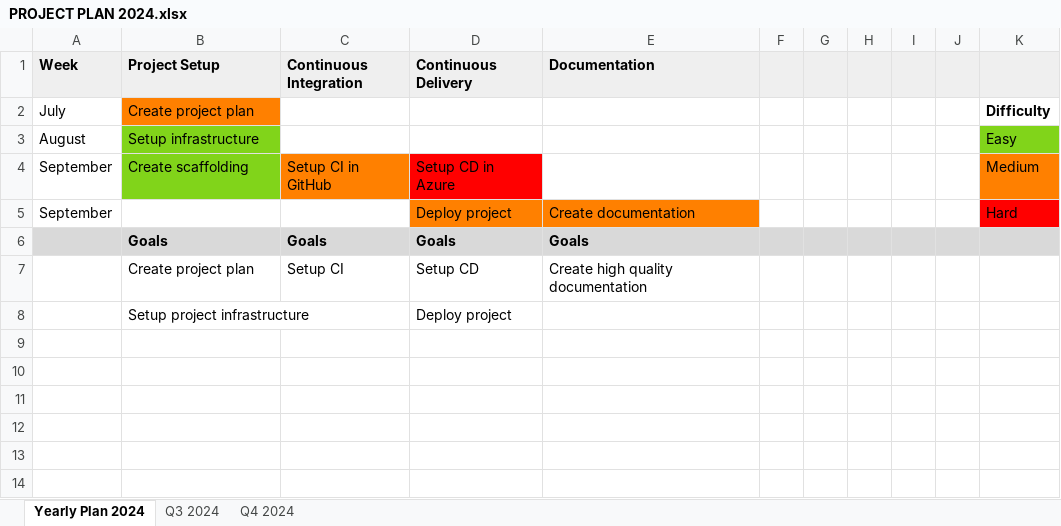
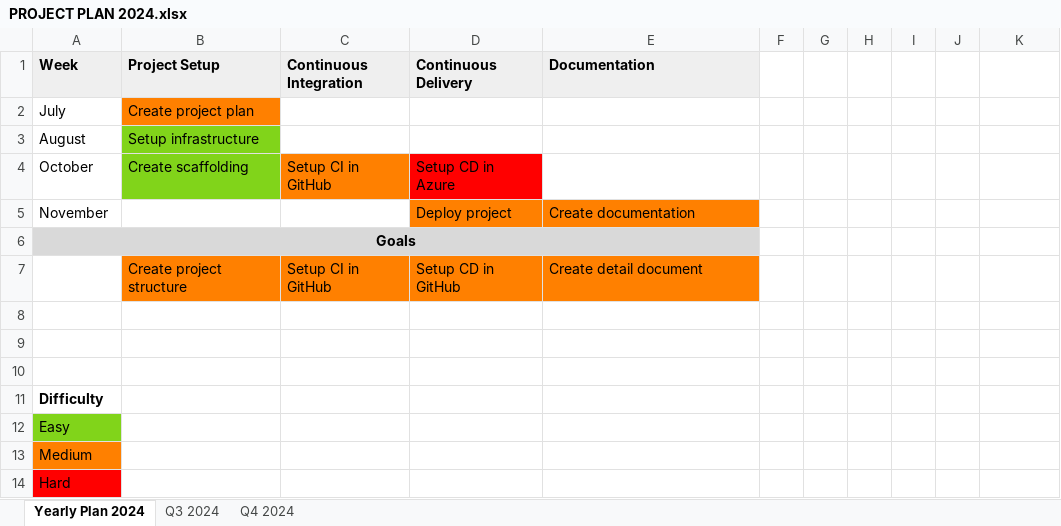
Before and after one commit to minhng1303/building-cicd-pipeline, an Excel workbook: PROJECT PLAN 2024.xlsx, sheet Yearly Plan 2024, drawn as a sheet; values as stored, in another font and other column widths than the file's, no borders; addresses are those after the commit; the diff names each change by its address in the sheet, - before the commit and + after, or states it on an @@ line.

```diff
--- a/PROJECT PLAN 2024.xlsx (sheet Yearly Plan 2024)
+++ b/PROJECT PLAN 2024.xlsx (sheet Yearly Plan 2024)
-F1:K1 fill: #EFEFEF
+F1:K1 fill: none
-K2: Difficulty
+K2: (empty)
-K3: Easy
+K3: (empty)
-K3 fill: #81D41A
+K3 fill: none
-A4 (Week): September
+A4 (Week): October
-K4: Medium
+K4: (empty)
-K4 fill: #FF8000
+K4 fill: none
-A5 (Week): September
+A5 (Week): November
-K5: Hard
+K5: (empty)
-K5 fill: #FF0000
+K5 fill: none
+row 6: Goals
+row 7:  | Create project structure | Setup CI in GitHub | Setup CD in GitHub | Create detail document
-A8:K8 fill: #D9D9D9
+A8:K8 fill: none
-row 8:  | Goals | Goals | Goals | Goals
+row 8: (empty)
-row 9:  | Create project plan | Setup CI | Setup CD | Create high quality documentation
+row 9: (empty)
-row 10:  | Setup project infrastructure |  | Deploy project
+row 10: (empty)
+row 11: Difficulty
+row 12: Easy
+row 13: Medium
+row 14: Hard
```
Also changed, not shown: sheet Q4 2024, sheet Q3 2024, 2 other files.
